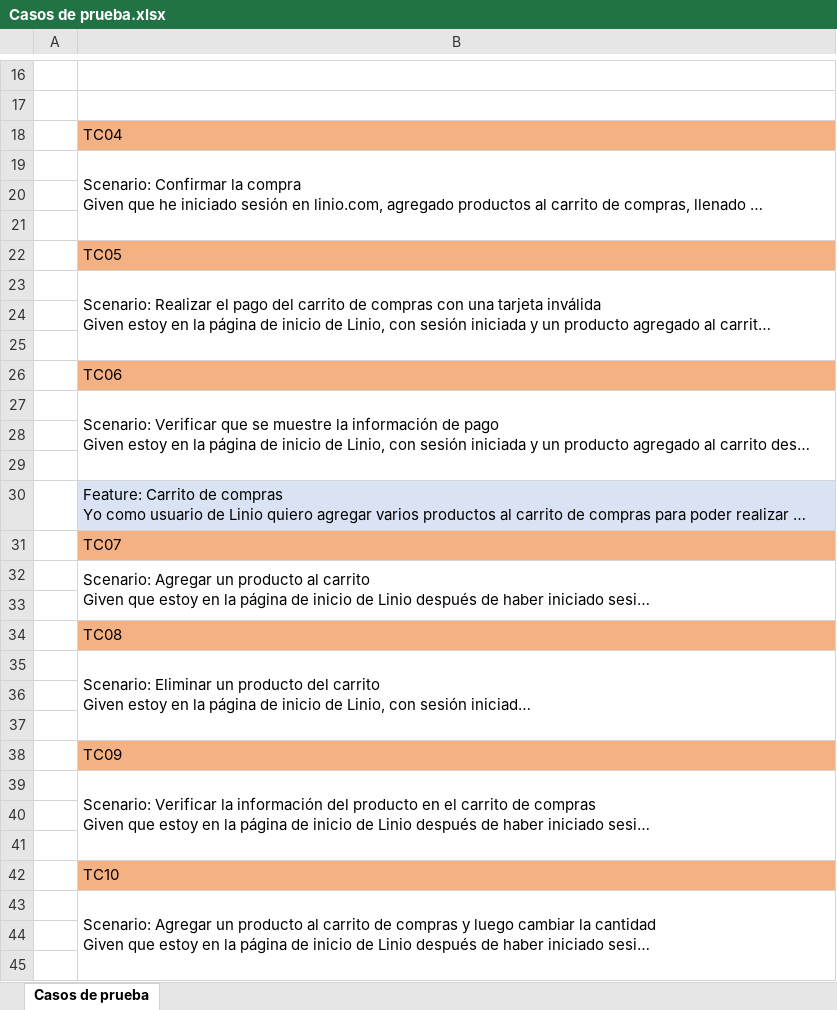
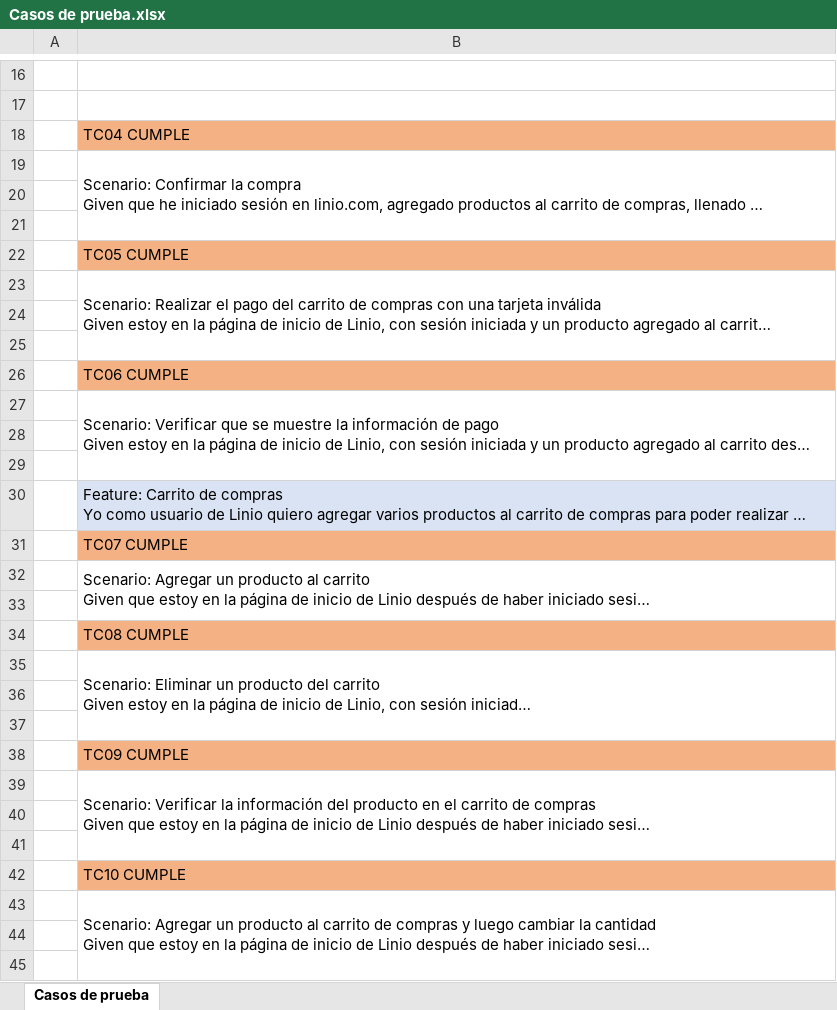
Before and after one commit to training-practice-sofkau/C1-2023-QA-Calidad-RF, an Excel workbook: Casos de prueba.xlsx, sheet Casos de prueba, drawn as a sheet; only a part is shown, gaps mark what is left out; long unchanged cells end in …; values as stored, in another font and other column widths than the file's, no borders; the diff covers the shown part only; the diff names each change by its address in the sheet, - before the commit and + after, or states it on an @@ line.

Commit message:
Acatualizando casos de pruebas con casos de cumple y no cumple

```diff
--- a/Casos de prueba.xlsx (sheet Casos de prueba)
+++ b/Casos de prueba.xlsx (sheet Casos de prueba)
-B18: TC04
+B18: TC04 CUMPLE
-B22: TC05
+B22: TC05 CUMPLE
-B26: TC06
+B26: TC06 CUMPLE
-B31: TC07
+B31: TC07 CUMPLE
-B34: TC08
+B34: TC08 CUMPLE
-B38: TC09
+B38: TC09 CUMPLE
-B42: TC10
+B42: TC10 CUMPLE
```
Also changed, not shown: 26 edited cells elsewhere in this sheet.
